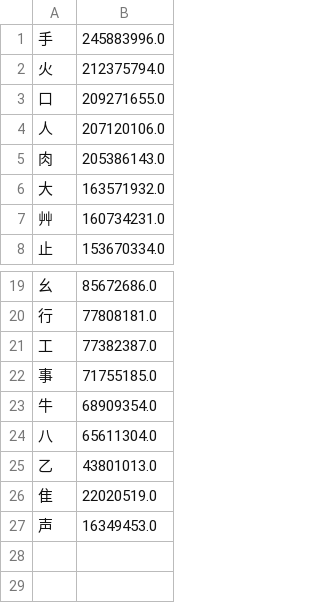
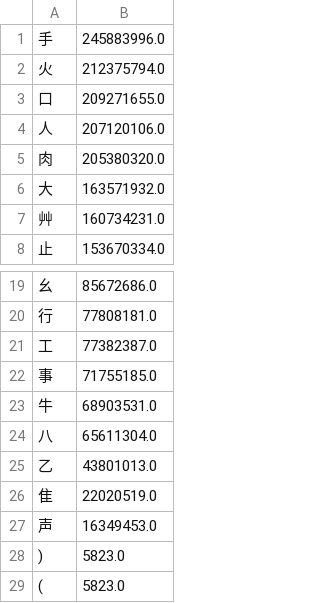
Before and after one commit to chenlin014/xinzheng, a TSV file: frequency/zone/xingyi-jt.tsv, drawn as a sheet; only a part is shown, gaps mark what is left out.

```diff
--- a/frequency/zone/xingyi-jt.tsv
+++ b/frequency/zone/xingyi-jt.tsv
@@ -4,3 +4,3 @@
 人	207120106.0
-肉	205386143.0
+肉	205380320.0
 大	163571932.0
@@ -22,3 +22,3 @@
 事	71755185.0
-牛	68909354.0
+牛	68903531.0
 八	65611304.0
@@ -27 +27,3 @@
 声	16349453.0
+)	5823.0
+(	5823.0
```
Also changed, not shown: frequency/zone/siyuan.tsv, zg-scheme/siyuan/siyuan.tsv, 9 other files.
